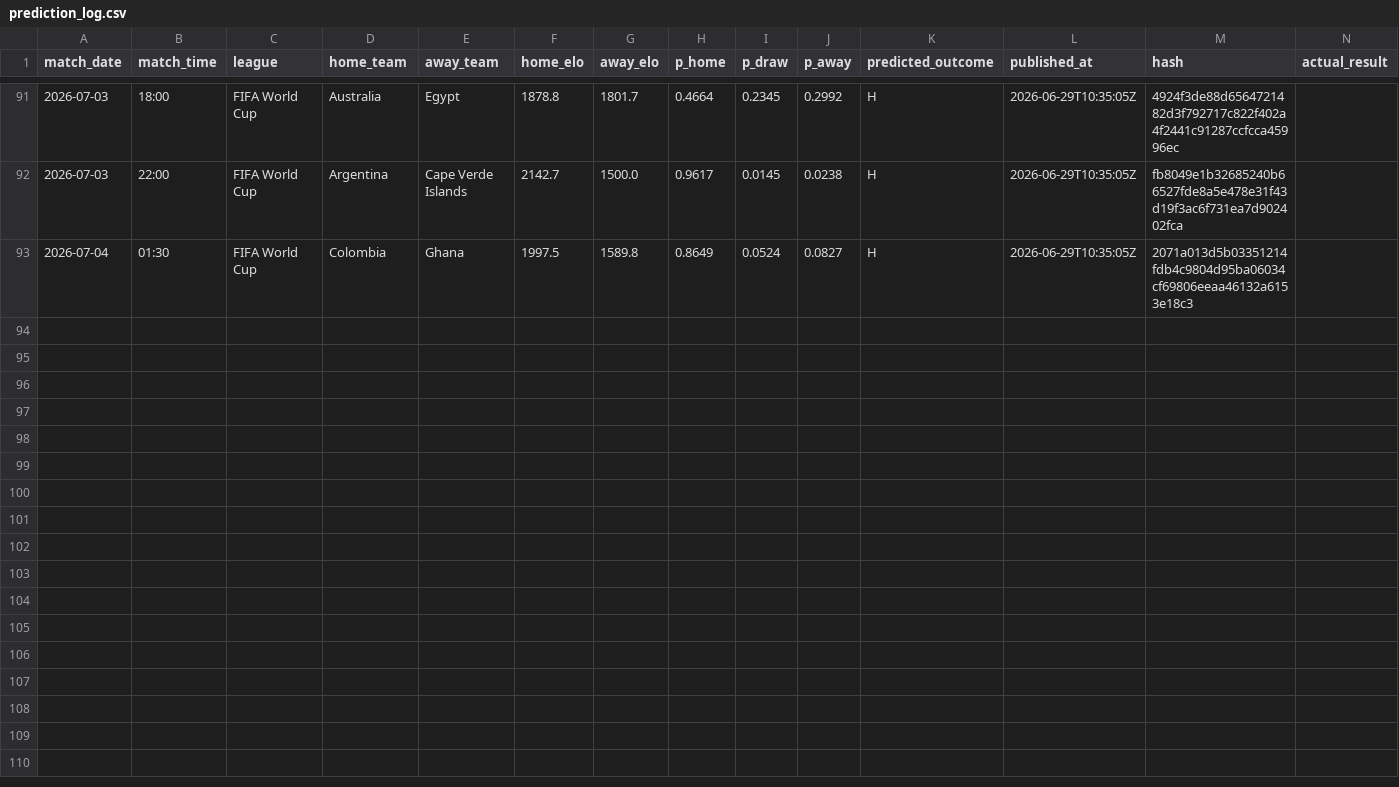
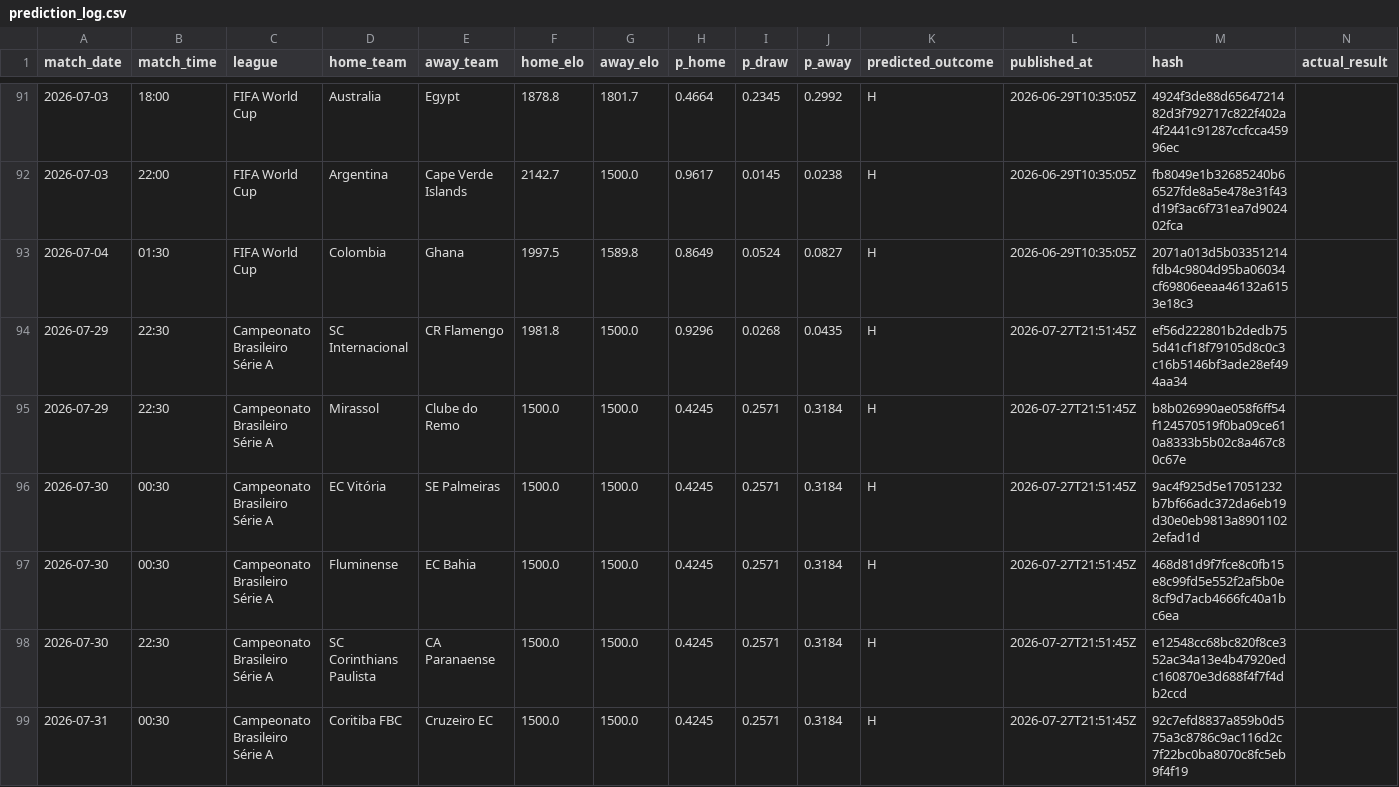
Before and after one commit to conairemolloy/formcast, a CSV file: data/processed/prediction_log.csv, drawn as a sheet; only a part is shown, gaps mark what is left out; rows hold the shown columns only; the diff names each change by its address in the sheet, - before the commit and + after, or states it on an @@ line.

```diff
--- a/data/processed/prediction_log.csv
+++ b/data/processed/prediction_log.csv
+row 94: 2026-07-29 | 22:30 | Campeonato Brasileiro Série A | SC Internacional | CR Flamengo | 1981.8 | 1500.0 | 0.9296 | 0.0268 | 0.0435 | H | 2026-07-27T21:51:45Z | ef56d222801b2dedb755d41cf18f79105d8c0c3c16b5146bf3ade28ef494aa34
+row 95: 2026-07-29 | 22:30 | Campeonato Brasileiro Série A | Mirassol | Clube do Remo | 1500.0 | 1500.0 | 0.4245 | 0.2571 | 0.3184 | H | 2026-07-27T21:51:45Z | b8b026990ae058f6ff54f124570519f0ba09ce610a8333b5b02c8a467c80c67e
+row 96: 2026-07-30 | 00:30 | Campeonato Brasileiro Série A | EC Vitória | SE Palmeiras | 1500.0 | 1500.0 | 0.4245 | 0.2571 | 0.3184 | H | 2026-07-27T21:51:45Z | 9ac4f925d5e17051232b7bf66adc372da6eb19d30e0eb9813a89011022efad1d
+row 97: 2026-07-30 | 00:30 | Campeonato Brasileiro Série A | Fluminense | EC Bahia | 1500.0 | 1500.0 | 0.4245 | 0.2571 | 0.3184 | H | 2026-07-27T21:51:45Z | 468d81d9f7fce8c0fb15e8c99fd5e552f2af5b0e8cf9d7acb4666fc40a1bc6ea
+row 98: 2026-07-30 | 22:30 | Campeonato Brasileiro Série A | SC Corinthians Paulista | CA Paranaense | 1500.0 | 1500.0 | 0.4245 | 0.2571 | 0.3184 | H | 2026-07-27T21:51:45Z | e12548cc68bc820f8ce352ac34a13e4b47920edc160870e3d688f4f7f4db2ccd
+row 99: 2026-07-31 | 00:30 | Campeonato Brasileiro Série A | Coritiba FBC | Cruzeiro EC | 1500.0 | 1500.0 | 0.4245 | 0.2571 | 0.3184 | H | 2026-07-27T21:51:45Z | 92c7efd8837a859b0d575a3c8786c9ac116d2c7f22bc0ba8070c8fc5eb9f4f19
```
Also changed, not shown: data/processed/accumulator_bets.csv, data/processed/btl_ratings.csv, 27 other files.
